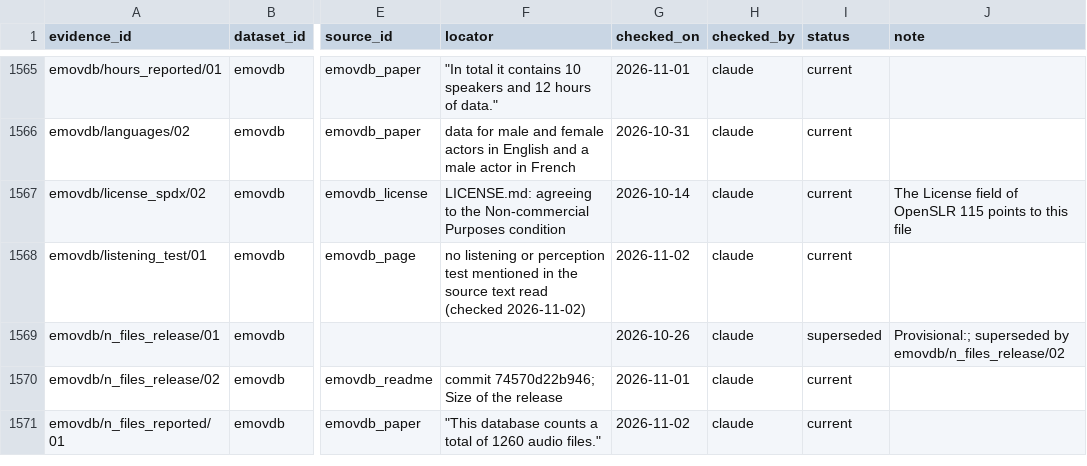
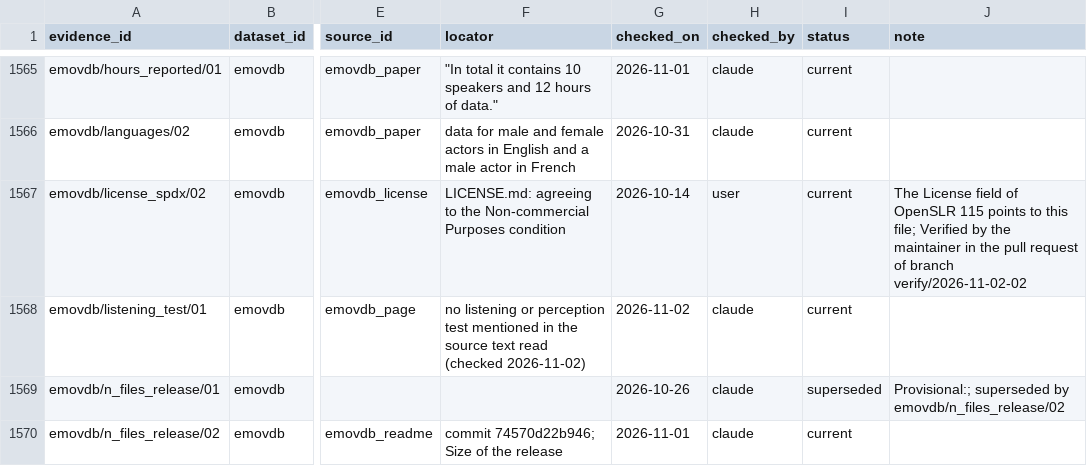
Before and after one commit to itoten/ser_dataset_db, a CSV file: data/evidence.csv, drawn as a sheet; only a part is shown, gaps mark what is left out; the shorter side is filled out with more unchanged rows; the diff covers the shown part only; the diff names each change by its address in the sheet, - before the commit and + after, or states it on an @@ line.

```diff
--- a/data/evidence.csv
+++ b/data/evidence.csv
-H1567 (checked_by): claude
+H1567 (checked_by): user
-J1567 (note): …to this file
+J1567 (note): …to this file; Verified by the maintainer in the pull request of branch verify/2026-11-02-02
```
Also changed, not shown: 38 edited cells elsewhere in this file.
